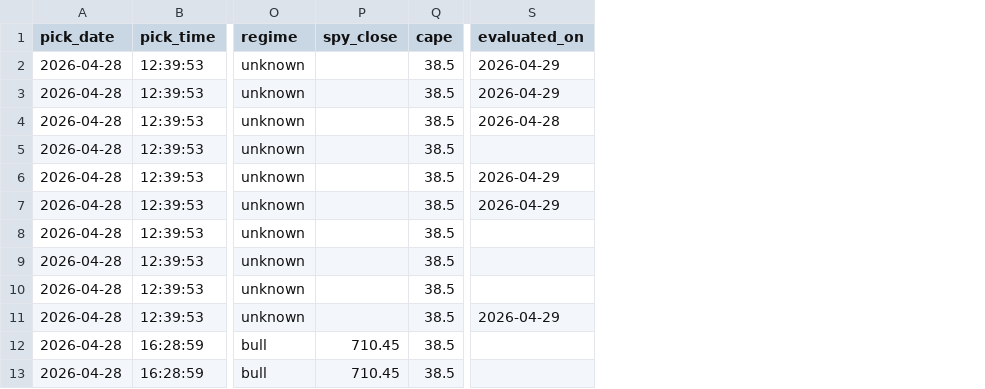
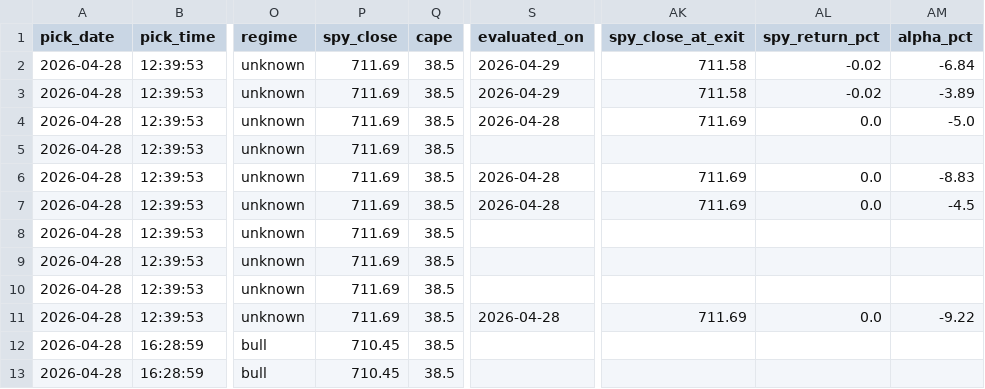
Before and after one commit to anjanneogi13/daily-stock-agent, a CSV file: data/picks_log.csv, drawn as a sheet; only a part is shown, gaps mark what is left out; the diff names each change by its address in the sheet, - before the commit and + after, or states it on an @@ line.

```diff
--- a/data/picks_log.csv
+++ b/data/picks_log.csv
+column AK (spy_close_at_exit), rows 2-11: 711.58 | 711.58 | 711.69 |  | 711.69 | 711.69 |  |  |  | 711.69
+column AL (spy_return_pct), rows 2-11: -0.02 | -0.02 | 0.0 |  | 0.0 | 0.0 |  |  |  | 0.0
+column AM (alpha_pct), rows 2-11: -6.84 | -3.89 | -5.0 |  | -8.83 | -4.5 |  |  |  | -9.22
-P2:P11 (spy_close): (empty)
+P2:P11 (spy_close): 711.69
-S6:S7 (evaluated_on): 2026-04-29
+S6:S7 (evaluated_on): 2026-04-28
-S11 (evaluated_on): 2026-04-29
+S11 (evaluated_on): 2026-04-28
```
Also changed, not shown: 15 other files.
